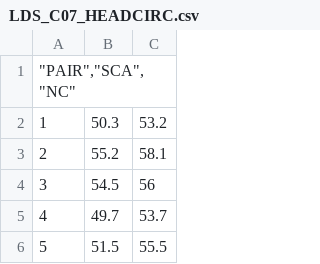
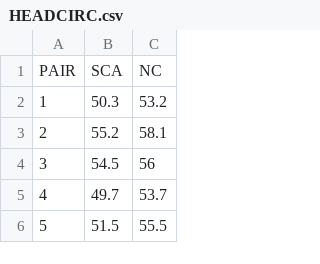
Before and after one commit to jmsocuellamos/DatosBIOTEC, a CSV file: BASIC/HEADCIRC.csv (was BASIC/LDS_C07_HEADCIRC.csv), drawn as a sheet; only a part is shown.

Commit message:
Update and rename LDS_C07_HEADCIRC.csv to HEADCIRC.csv

```diff
--- a/BASIC/LDS_C07_HEADCIRC.csv
+++ b/BASIC/HEADCIRC.csv
@@ -1,2 +1,2 @@
-"""PAIR"",""SCA"",""NC"""
+PAIR,SCA,NC
 1,50.3,53.2
```
